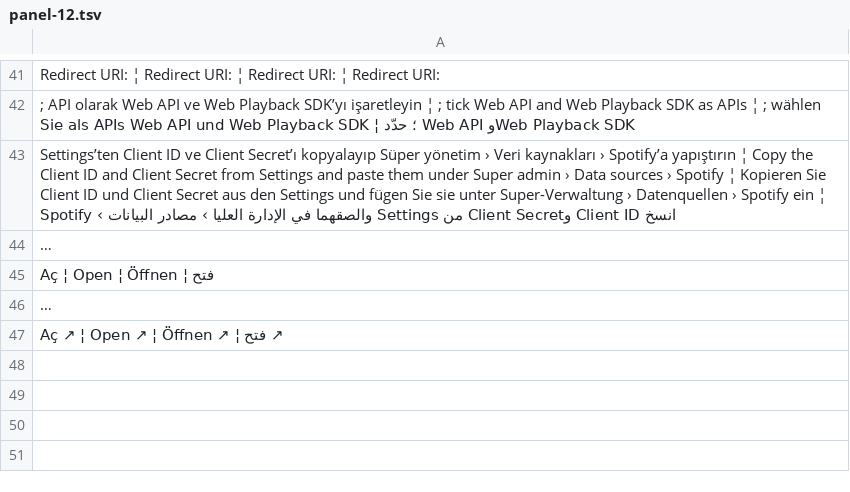
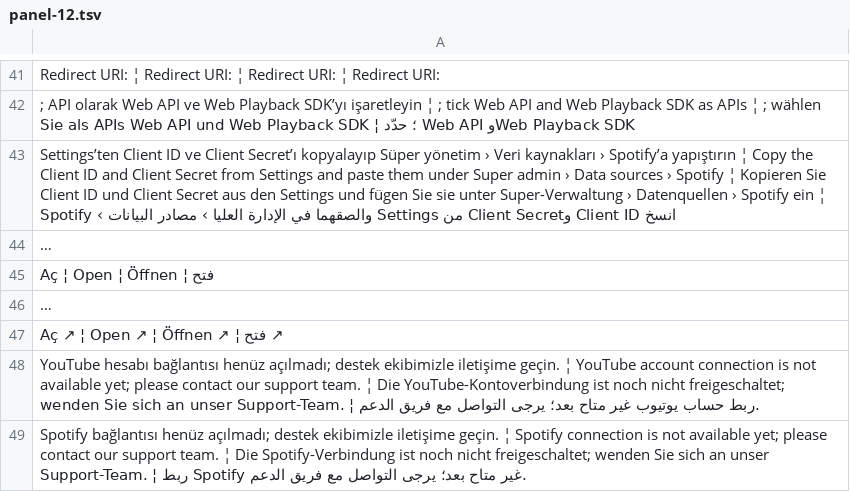
Before and after one commit to ooemir23/screenpano.com, a TSV file: tools/i18n/panel-12.tsv, drawn as a sheet; only a part is shown, gaps mark what is left out; long unchanged cells end in …; the diff covers the shown part only; the diff names each change by its address in the sheet, - before the commit and + after, or states it on an @@ line.

```diff
--- a/tools/i18n/panel-12.tsv
+++ b/tools/i18n/panel-12.tsv
+row 48: YouTube hesabı bağlantısı henüz açılmadı; destek ekibimizle iletişime geçin. ¦ YouTube account connection is not available yet; please contact our support team. ¦ Die YouTube-Kontoverbindung ist noch nicht freigeschaltet; wenden Sie sich an unser Support-Team. ¦ ربط حساب يوتيوب غير متاح بعد؛ يرجى التواصل مع فريق الدعم.
+row 49: Spotify bağlantısı henüz açılmadı; destek ekibimizle iletişime geçin. ¦ Spotify connection is not available yet; please contact our support team. ¦ Die Spotify-Verbindung ist noch nicht freigeschaltet; wenden Sie sich an unser Support-Team. ¦ ربط Spotify غير متاح بعد؛ يرجى التواصل مع فريق الدعم.
```
Also changed, not shown: 1 added row elsewhere in this file, 4 other files.
